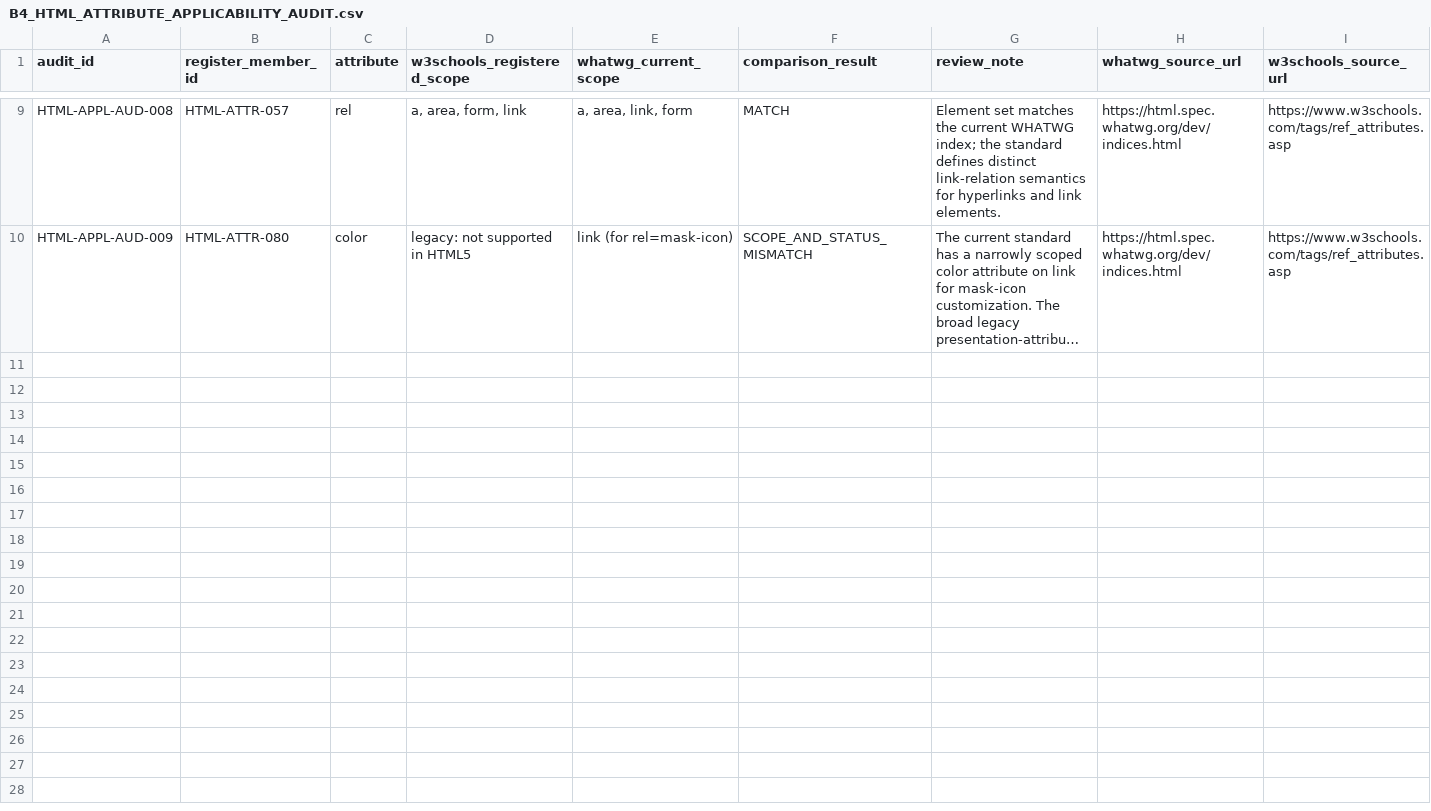
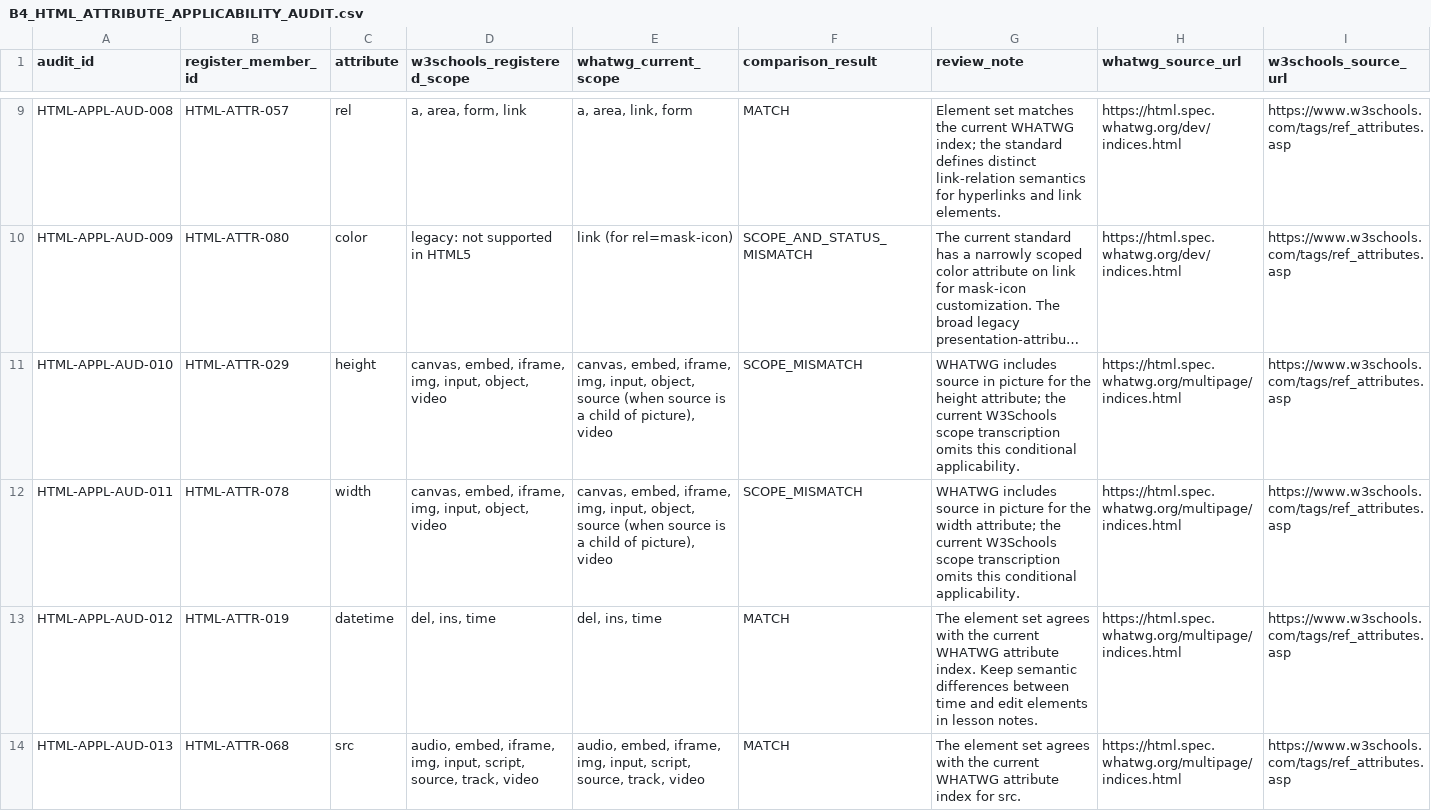
Before and after one commit to kharchasaathi/MULTILINGUAL_PROGRAMMING_LEARNING_PLATFORM, a CSV file: docs/B4_HTML_ATTRIBUTE_APPLICABILITY_AUDIT.csv, drawn as a sheet; only a part is shown, gaps mark what is left out; long unchanged cells end in …; the diff covers the shown part only; the diff names each change by its address in the sheet, - before the commit and + after, or states it on an @@ line.

Commit message:
docs(B4): extend HTML attribute applicability audit

```diff
--- a/docs/B4_HTML_ATTRIBUTE_APPLICABILITY_AUDIT.csv
+++ b/docs/B4_HTML_ATTRIBUTE_APPLICABILITY_AUDIT.csv
+row 11: HTML-APPL-AUD-010 | HTML-ATTR-029 | height | canvas, embed, iframe, img, input, object, video | canvas, embed, iframe, img, input, object, source (when source is a child of picture), video | SCOPE_MISMATCH | WHATWG includes source in picture for the height attribute; the current W3Schools scope transcription omits this conditional applicability. | https://html.spec.whatwg.org/multipage/indices.html | https://www.w3schools.com/tags/ref_attributes.asp
+row 12: HTML-APPL-AUD-011 | HTML-ATTR-078 | width | canvas, embed, iframe, img, input, object, video | canvas, embed, iframe, img, input, object, source (when source is a child of picture), video | SCOPE_MISMATCH | WHATWG includes source in picture for the width attribute; the current W3Schools scope transcription omits this conditional applicability. | https://html.spec.whatwg.org/multipage/indices.html | https://www.w3schools.com/tags/ref_attributes.asp
+row 13: HTML-APPL-AUD-012 | HTML-ATTR-019 | datetime | del, ins, time | del, ins, time | MATCH | The element set agrees with the current WHATWG attribute index. Keep semantic differences between time and edit elements in lesson notes. | https://html.spec.whatwg.org/multipage/indices.html | https://www.w3schools.com/tags/ref_attributes.asp
+row 14: HTML-APPL-AUD-013 | HTML-ATTR-068 | src | audio, embed, iframe, img, input, script, source, track, video | audio, embed, iframe, img, input, script, source, track, video | MATCH | The element set agrees with the current WHATWG attribute index for src. | https://html.spec.whatwg.org/multipage/indices.html | https://www.w3schools.com/tags/ref_attributes.asp
```
Also changed, not shown: 4 added rows elsewhere in this file.
